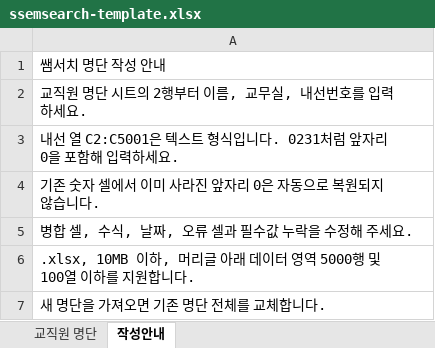
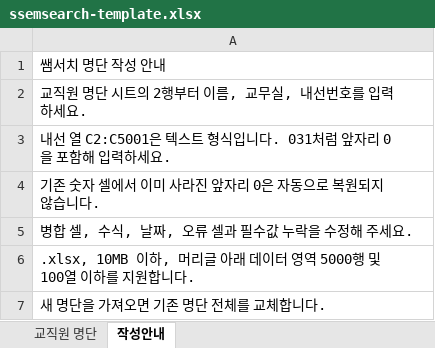
Before and after one commit to unono915/ssemsearch-site, an Excel workbook: assets/ssemsearch-template.xlsx, sheet 작성안내, drawn as a sheet; values as stored, in another font and other column widths than the file's, no borders; the diff names each change by its address in the sheet, - before the commit and + after, or states it on an @@ line.

```diff
--- a/assets/ssemsearch-template.xlsx (sheet 작성안내)
+++ b/assets/ssemsearch-template.xlsx (sheet 작성안내)
-A3: …입니다. 0231처럼 앞…
+A3: …입니다. 031처럼 앞…
```
Also changed, not shown: 8 other files.
